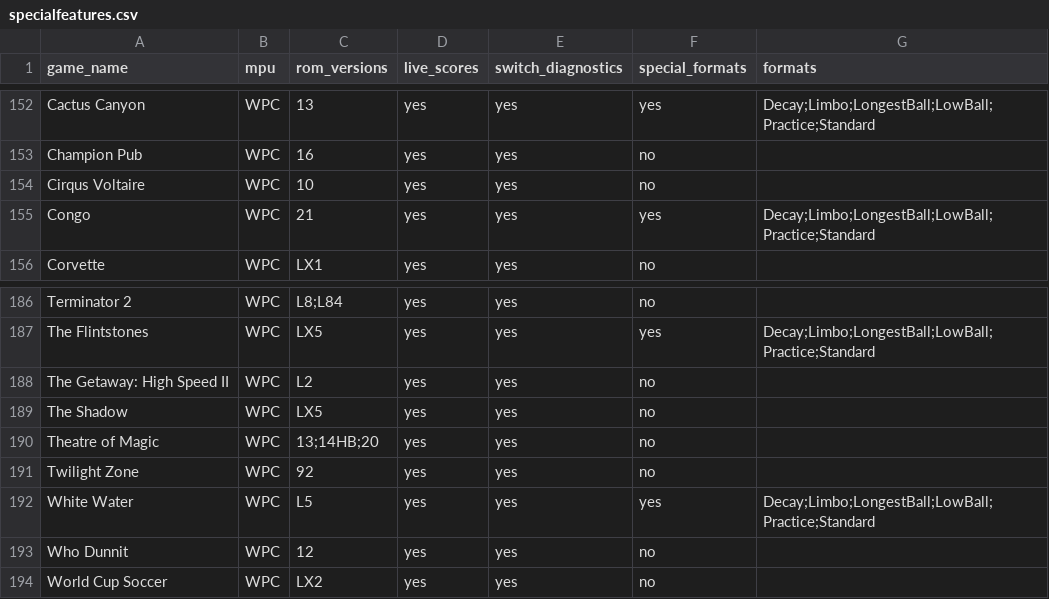
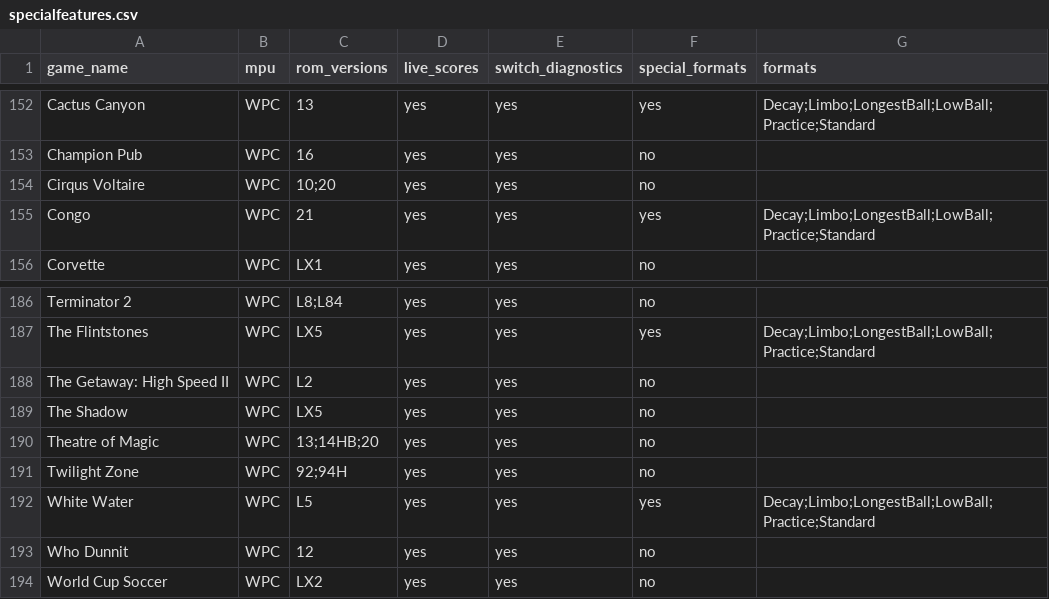
Before and after one commit to warped-pinball/vector, a CSV file: dev/generated/specialfeatures.csv, drawn as a sheet; only a part is shown, gaps mark what is left out.

Commit message:
chore: regenerate specialfeatures CSV [skip ci]

```diff
--- a/dev/generated/specialfeatures.csv
+++ b/dev/generated/specialfeatures.csv
@@ -153,3 +153,3 @@ Cactus Canyon,WPC,13,yes,yes,yes,Decay;Limbo;LongestBall;LowBall;Practice;Standa
 Champion Pub,WPC,16,yes,yes,no,
-Cirqus Voltaire,WPC,10,yes,yes,no,
+Cirqus Voltaire,WPC,10;20,yes,yes,no,
 Congo,WPC,21,yes,yes,yes,Decay;Limbo;LongestBall;LowBall;Practice;Standard
@@ -190,3 +190,3 @@ The Shadow,WPC,LX5,yes,yes,no,
 Theatre of Magic,WPC,13;14HB;20,yes,yes,no,
-Twilight Zone,WPC,92,yes,yes,no,
+Twilight Zone,WPC,92;94H,yes,yes,no,
 White Water,WPC,L5,yes,yes,yes,Decay;Limbo;LongestBall;LowBall;Practice;Standard
```
